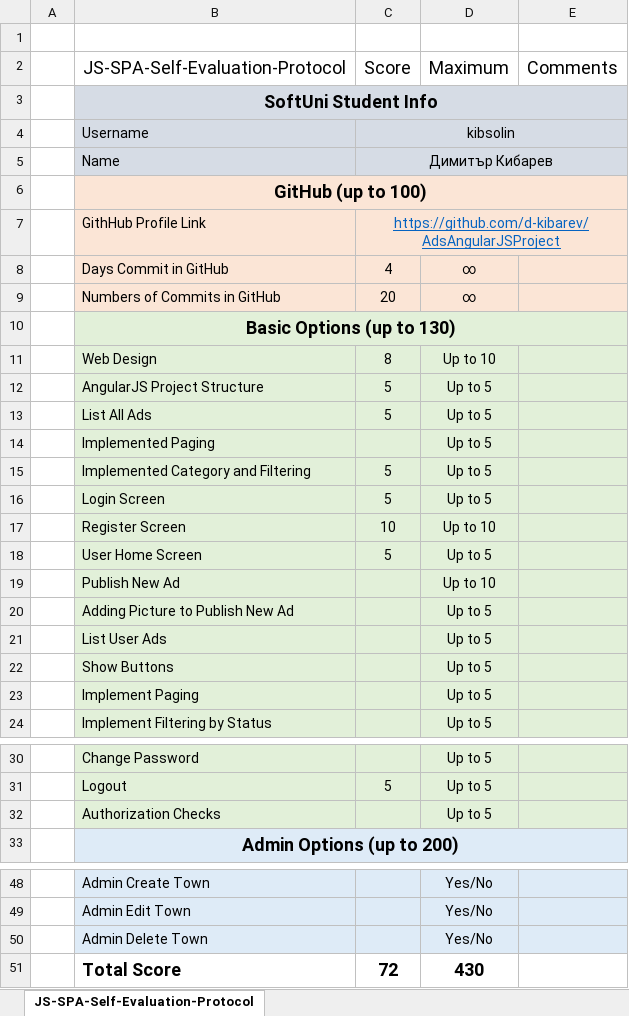
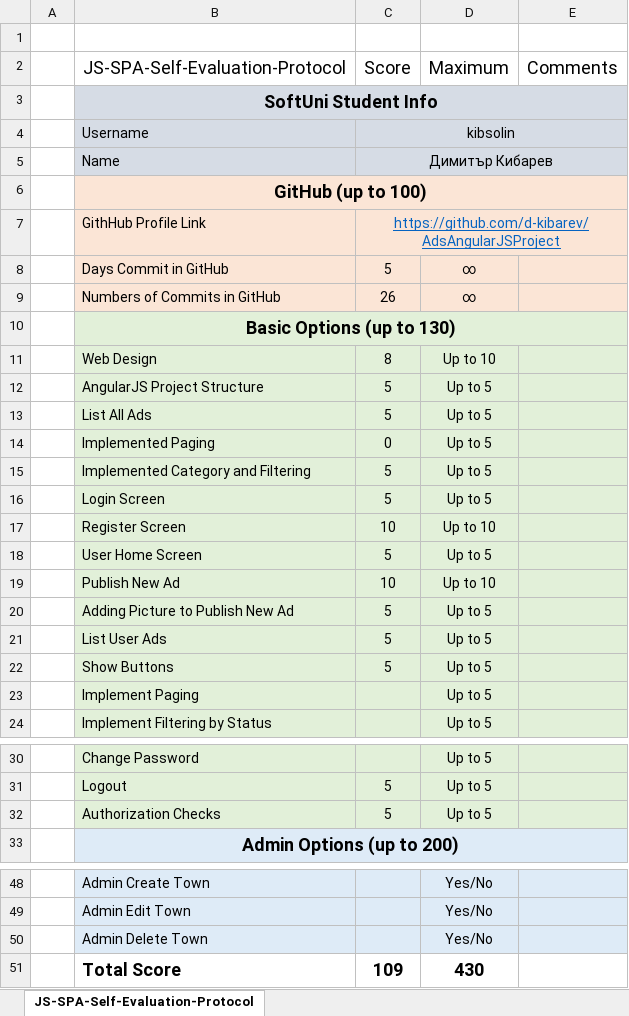
Before and after one commit to d-kibarev/AdsAngularJSProject, an Excel workbook: JS-SPA-Self-Evaluation-Protocol.xlsx, sheet JS-SPA-Self-Evaluation-Protocol, drawn as a sheet; only a part is shown, gaps mark what is left out; values as stored, in another font and other column widths than the file's, no borders; the diff names each change by its address in the sheet, - before the commit and + after, or states it on an @@ line.

```diff
--- a/JS-SPA-Self-Evaluation-Protocol.xlsx (sheet JS-SPA-Self-Evaluation-Protocol)
+++ b/JS-SPA-Self-Evaluation-Protocol.xlsx (sheet JS-SPA-Self-Evaluation-Protocol)
-C8 (Score): 4
+C8 (Score): 5
-C9 (Score): 20
+C9 (Score): 26
-C14 (Score): (empty)
+C14 (Score): 0
-C19 (Score): (empty)
+C19 (Score): 10
-C20:C22 (Score): (empty)
+C20:C22 (Score): 5
-C32 (Score): (empty)
+C32 (Score): 5
-C51 (Score): 72
+C51 (Score): 109
```
Also changed, not shown: 3 other files.
